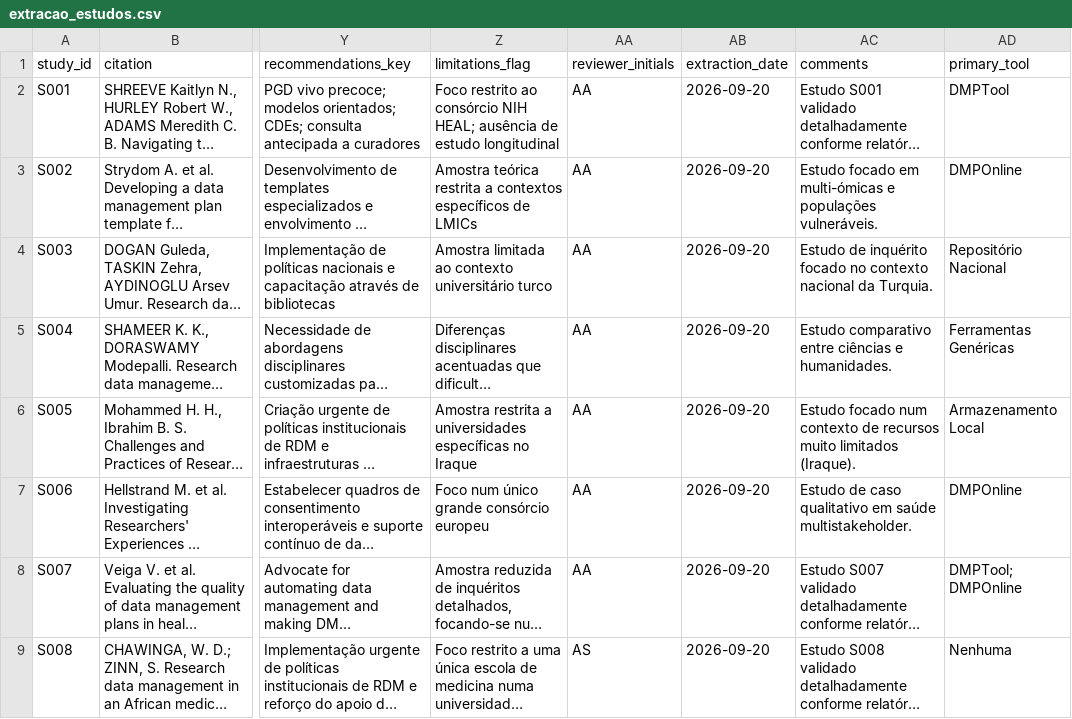
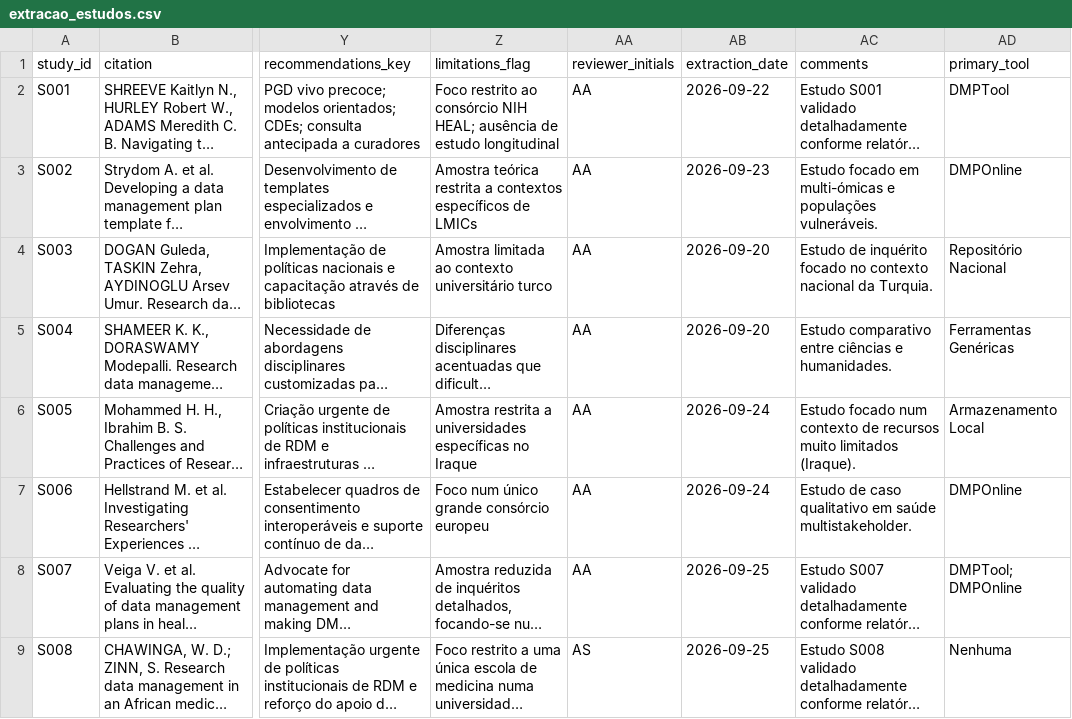
Before and after one commit to anderson-s-araujo/Doutorado, a CSV file: dados/processados/extracao_estudos.csv, drawn as a sheet; only a part is shown, gaps mark what is left out; long unchanged cells end in …; the diff names each change by its address in the sheet, - before the commit and + after, or states it on an @@ line.

Commit message:
atualiza data

```diff
--- a/dados/processados/extracao_estudos.csv
+++ b/dados/processados/extracao_estudos.csv
-AB2 (extraction_date): 2026-09-20
+AB2 (extraction_date): 2026-09-22
-AB3 (extraction_date): 2026-09-20
+AB3 (extraction_date): 2026-09-23
-AB6:AB7 (extraction_date): 2026-09-20
+AB6:AB7 (extraction_date): 2026-09-24
-AB8:AB9 (extraction_date): 2026-09-20
+AB8:AB9 (extraction_date): 2026-09-25
```
